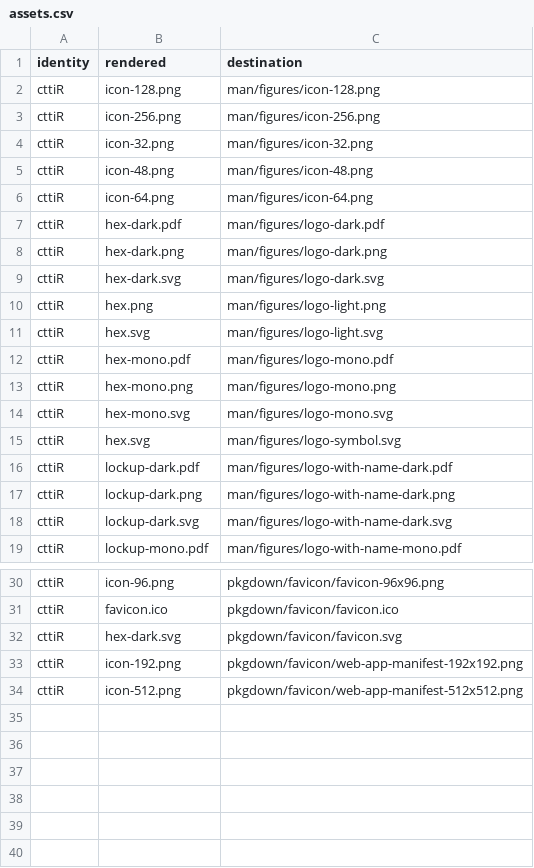
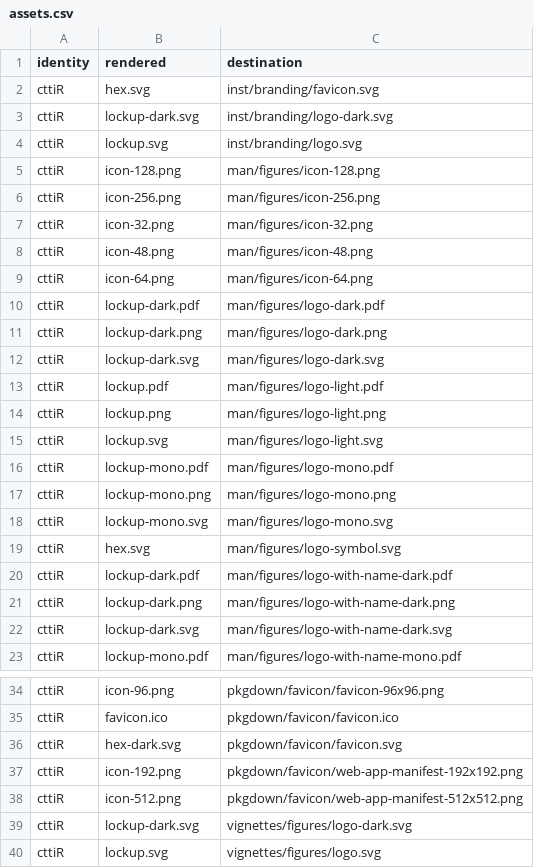
Before and after one commit to CTTIR/cttiR, a CSV file: tools/branding/assets.csv, drawn as a sheet; only a part is shown, gaps mark what is left out; the diff covers the shown part only.

Commit message:
Update named v5 package branding

```diff
--- a/tools/branding/assets.csv
+++ b/tools/branding/assets.csv
@@ -1,2 +1,5 @@
 identity,rendered,destination
+cttiR,hex.svg,inst/branding/favicon.svg
+cttiR,lockup-dark.svg,inst/branding/logo-dark.svg
+cttiR,lockup.svg,inst/branding/logo.svg
 cttiR,icon-128.png,man/figures/icon-128.png
@@ -6,10 +9,11 @@ cttiR,icon-48.png,man/figures/icon-48.png
 cttiR,icon-64.png,man/figures/icon-64.png
-cttiR,hex-dark.pdf,man/figures/logo-dark.pdf
-cttiR,hex-dark.png,man/figures/logo-dark.png
-cttiR,hex-dark.svg,man/figures/logo-dark.svg
-cttiR,hex.png,man/figures/logo-light.png
-cttiR,hex.svg,man/figures/logo-light.svg
-cttiR,hex-mono.pdf,man/figures/logo-mono.pdf
-cttiR,hex-mono.png,man/figures/logo-mono.png
-cttiR,hex-mono.svg,man/figures/logo-mono.svg
+cttiR,lockup-dark.pdf,man/figures/logo-dark.pdf
+cttiR,lockup-dark.png,man/figures/logo-dark.png
+cttiR,lockup-dark.svg,man/figures/logo-dark.svg
+cttiR,lockup.pdf,man/figures/logo-light.pdf
+cttiR,lockup.png,man/figures/logo-light.png
+cttiR,lockup.svg,man/figures/logo-light.svg
+cttiR,lockup-mono.pdf,man/figures/logo-mono.pdf
+cttiR,lockup-mono.png,man/figures/logo-mono.png
+cttiR,lockup-mono.svg,man/figures/logo-mono.svg
 cttiR,hex.svg,man/figures/logo-symbol.svg
@@ -34 +38,3 @@ cttiR,icon-192.png,pkgdown/favicon/web-app-manifest-192x192.png
 cttiR,icon-512.png,pkgdown/favicon/web-app-manifest-512x512.png
+cttiR,lockup-dark.svg,vignettes/figures/logo-dark.svg
+cttiR,lockup.svg,vignettes/figures/logo.svg
```
Also changed, not shown: 1 moved row and 3 edited cells elsewhere in this file, 40 other files.
